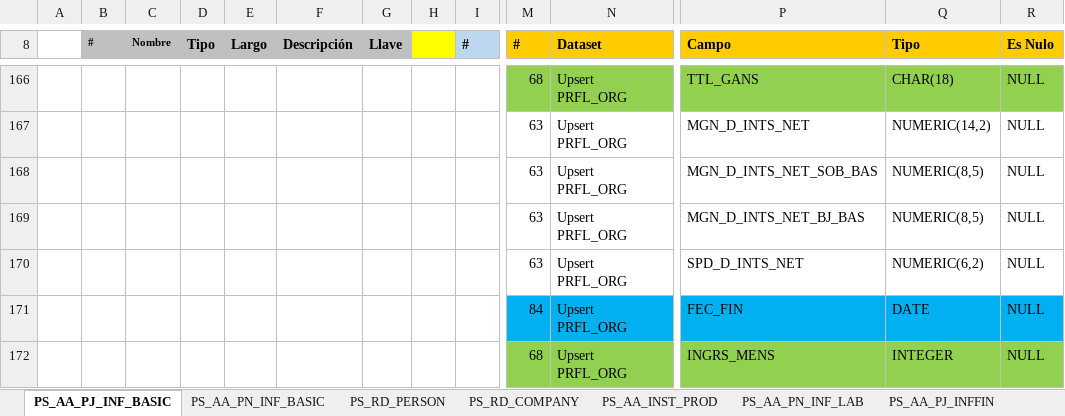
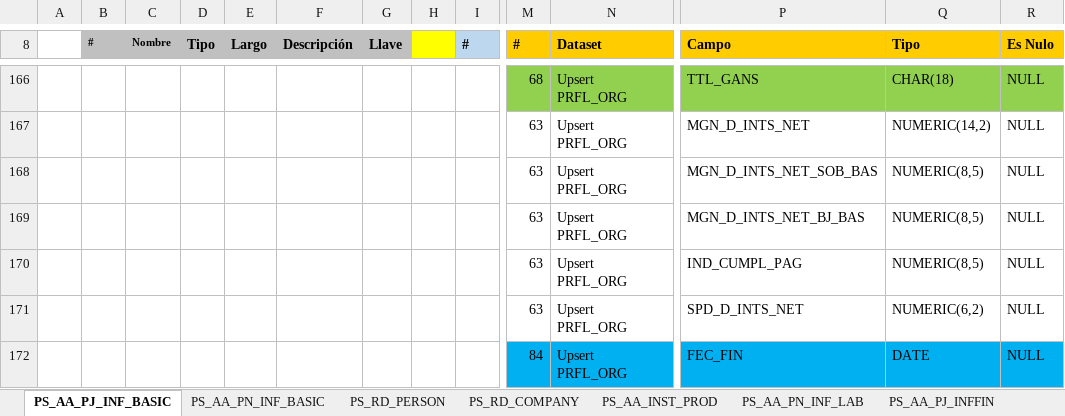
Before and after one commit to dliraFIT/dise-o-popular-dwh, an Excel workbook: CRM/Mapeos_INV_CRM_V2.xlsx, sheet PS_AA_PJ_INF_BASIC, drawn as a sheet; only a part is shown, gaps mark what is left out; the shorter side is filled out with more unchanged rows; values as stored, in another font and other column widths than the file's, no borders; rows hold the shown columns only; the diff names each change by its address in the sheet, - before the commit and + after, or states it on an @@ line.

```diff
--- a/CRM/Mapeos_INV_CRM_V2.xlsx (sheet PS_AA_PJ_INF_BASIC)
+++ b/CRM/Mapeos_INV_CRM_V2.xlsx (sheet PS_AA_PJ_INF_BASIC)
+row 170:  |  |  |  |  |  |  |  |  | 63 | Upsert PRFL_ORG | IND_CUMPL_PAG | NUMERIC(8,5) | NULL
```
Also changed, not shown: 2 other files.
